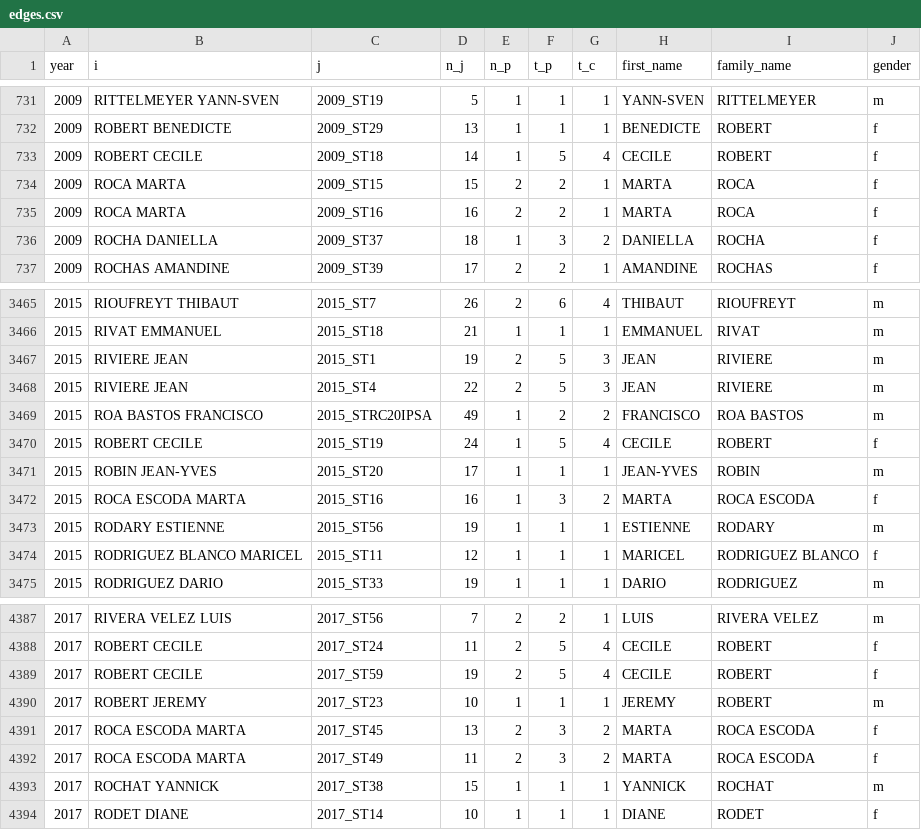
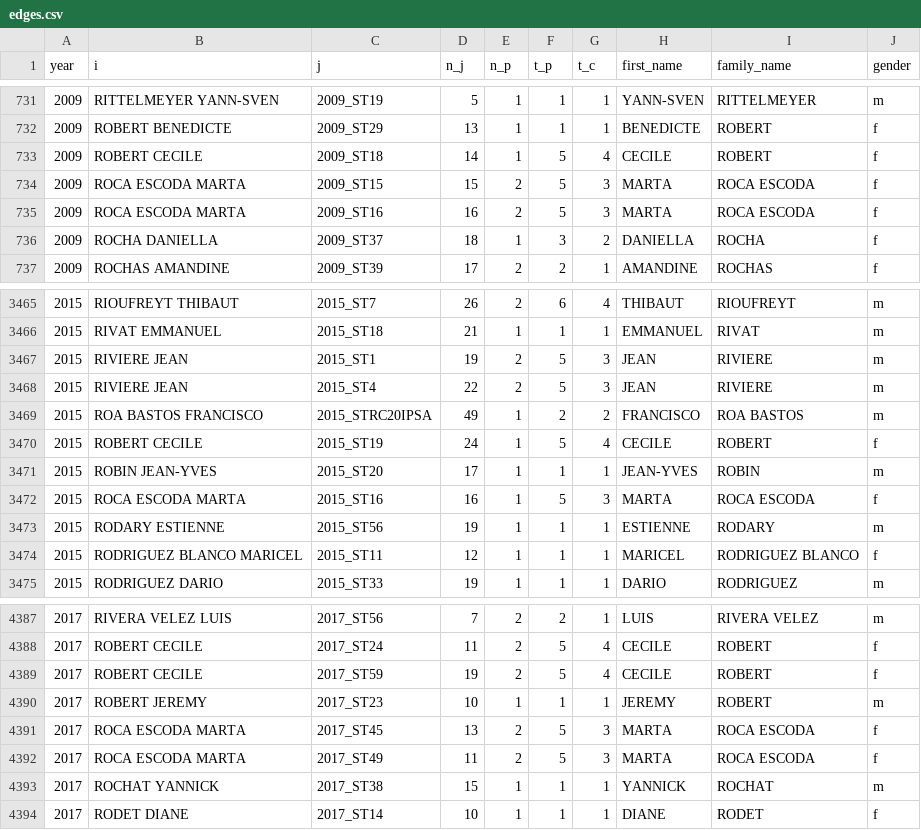
Before and after one commit to briatte/congres-afsp, a CSV file: data/edges.csv, drawn as a sheet; only a part is shown, gaps mark what is left out.

Commit message:
composed name correction

```diff
--- a/data/edges.csv
+++ b/data/edges.csv
@@ -733,4 +733,4 @@ year,i,j,n_j,n_p,t_p,t_c,first_name,family_name,gender
 2009,ROBERT CECILE,2009_ST18,14,1,5,4,CECILE,ROBERT,f
-2009,ROCA MARTA,2009_ST15,15,2,2,1,MARTA,ROCA,f
-2009,ROCA MARTA,2009_ST16,16,2,2,1,MARTA,ROCA,f
+2009,ROCA ESCODA MARTA,2009_ST15,15,2,5,3,MARTA,ROCA ESCODA,f
+2009,ROCA ESCODA MARTA,2009_ST16,16,2,5,3,MARTA,ROCA ESCODA,f
 2009,ROCHA DANIELLA,2009_ST37,18,1,3,2,DANIELLA,ROCHA,f
@@ -3471,3 +3471,3 @@ year,i,j,n_j,n_p,t_p,t_c,first_name,family_name,gender
 2015,ROBIN JEAN-YVES,2015_ST20,17,1,1,1,JEAN-YVES,ROBIN,m
-2015,ROCA ESCODA MARTA,2015_ST16,16,1,3,2,MARTA,ROCA ESCODA,f
+2015,ROCA ESCODA MARTA,2015_ST16,16,1,5,3,MARTA,ROCA ESCODA,f
 2015,RODARY ESTIENNE,2015_ST56,19,1,1,1,ESTIENNE,RODARY,m
@@ -4390,4 +4390,4 @@ year,i,j,n_j,n_p,t_p,t_c,first_name,family_name,gender
 2017,ROBERT JEREMY,2017_ST23,10,1,1,1,JEREMY,ROBERT,m
-2017,ROCA ESCODA MARTA,2017_ST45,13,2,3,2,MARTA,ROCA ESCODA,f
-2017,ROCA ESCODA MARTA,2017_ST49,11,2,3,2,MARTA,ROCA ESCODA,f
+2017,ROCA ESCODA MARTA,2017_ST45,13,2,5,3,MARTA,ROCA ESCODA,f
+2017,ROCA ESCODA MARTA,2017_ST49,11,2,5,3,MARTA,ROCA ESCODA,f
 2017,ROCHAT YANNICK,2017_ST38,15,1,1,1,YANNICK,ROCHAT,m
```
Also changed, not shown: data/participants_names.tsv.
